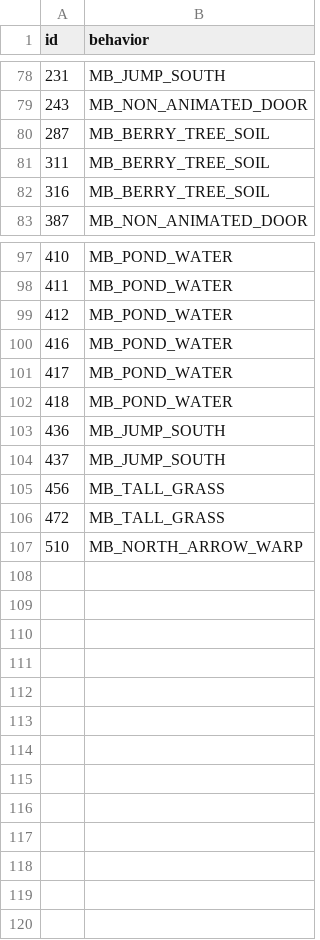
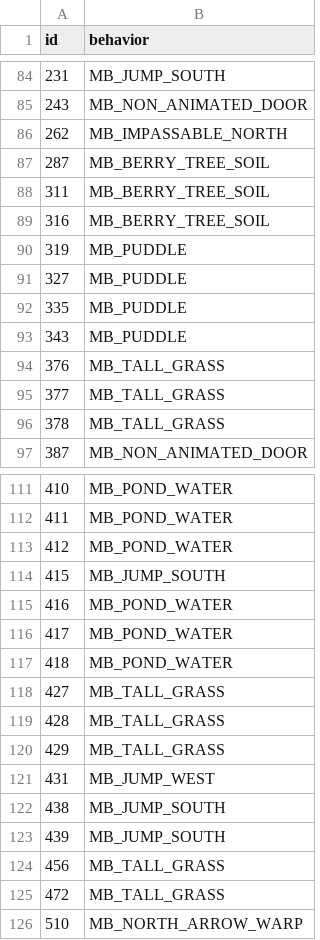
Before and after one commit to PokemonSanFran/silicon, a CSV file: data/tilesets/primary/general_silicon/porytiles_src/attributes.csv, drawn as a sheet; only a part is shown, gaps mark what is left out; the diff covers the shown part only.

```diff
--- a/data/tilesets/primary/general_silicon/porytiles_src/attributes.csv
+++ b/data/tilesets/primary/general_silicon/porytiles_src/attributes.csv
@@ -79,2 +85,3 @@ id,behavior
 243,MB_NON_ANIMATED_DOOR
+262,MB_IMPASSABLE_NORTH
 287,MB_BERRY_TREE_SOIL
@@ -82,2 +89,9 @@ id,behavior
 316,MB_BERRY_TREE_SOIL
+319,MB_PUDDLE
+327,MB_PUDDLE
+335,MB_PUDDLE
+343,MB_PUDDLE
+376,MB_TALL_GRASS
+377,MB_TALL_GRASS
+378,MB_TALL_GRASS
 387,MB_NON_ANIMATED_DOOR
@@ -99,2 +113,3 @@ id,behavior
 412,MB_POND_WATER
+415,MB_JUMP_SOUTH
 416,MB_POND_WATER
@@ -102,4 +117,8 @@ id,behavior
 418,MB_POND_WATER
-436,MB_JUMP_SOUTH
-437,MB_JUMP_SOUTH
+427,MB_TALL_GRASS
+428,MB_TALL_GRASS
+429,MB_TALL_GRASS
+431,MB_JUMP_WEST
+438,MB_JUMP_SOUTH
+439,MB_JUMP_SOUTH
 456,MB_TALL_GRASS
```
Also changed, not shown: 6 added rows elsewhere in this file, 26 other files.
